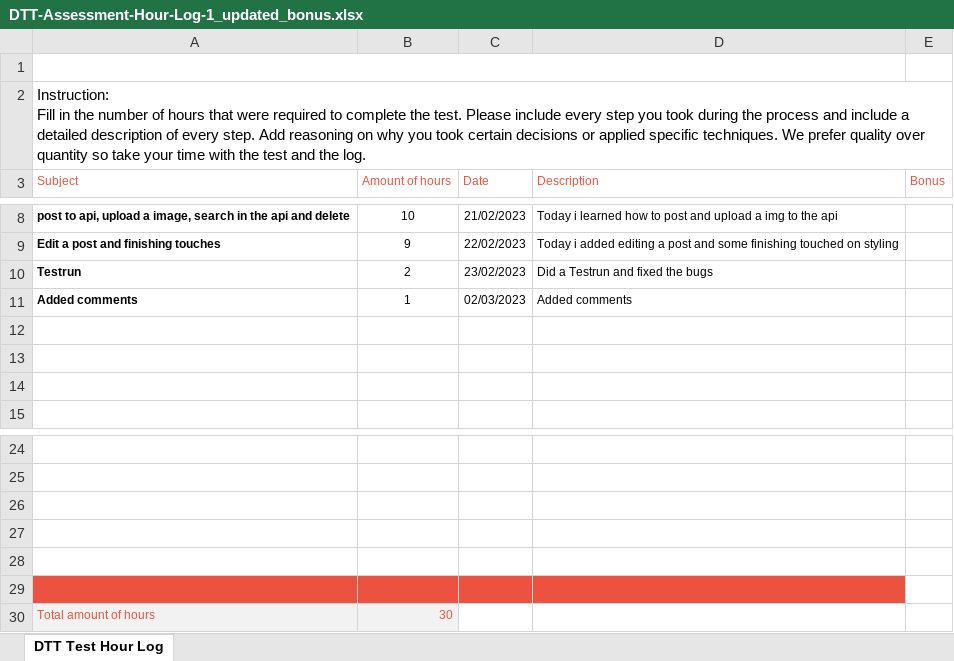
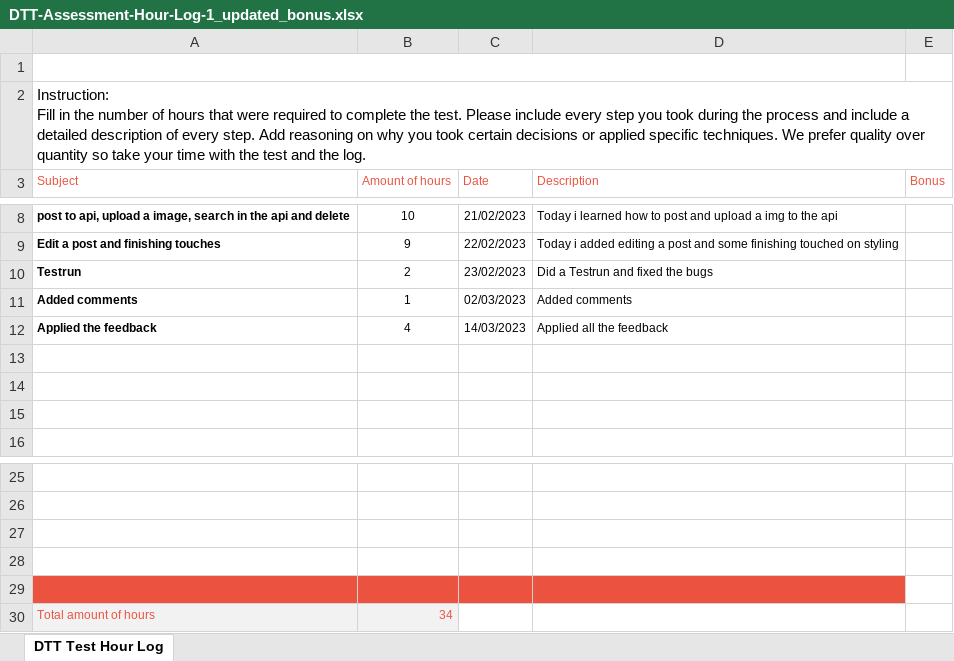
Before and after one commit to Ssteengohan/DTT, an Excel workbook: DTT Assessment/DTT-Assessment-Hour-Log-1_updated_bonus.xlsx, sheet DTT Test Hour Log, drawn as a sheet; only a part is shown, gaps mark what is left out; values as stored, in another font and other column widths than the file's, no borders; charts and pictures not drawn; removed rows and columns are numbered as before the commit, all else as after; the diff names each change by its address in the sheet, - before the commit and + after, or states it on an @@ line.

Commit message:
Applied the feedback

```diff
--- a/DTT Assessment/DTT-Assessment-Hour-Log-1_updated_bonus.xlsx (sheet DTT Test Hour Log)
+++ b/DTT Assessment/DTT-Assessment-Hour-Log-1_updated_bonus.xlsx (sheet DTT Test Hour Log)
+row 12: Applied the feedback | 4 | 14/03/2023 | Applied all the feedback
-A29:D29 fill: none
+A29:D29 fill: #EB5340
-row 29: (empty)
-B30 (Amount of hours): 30
+B30 (Amount of hours): 34
```
Also changed, not shown: 9 other files.
